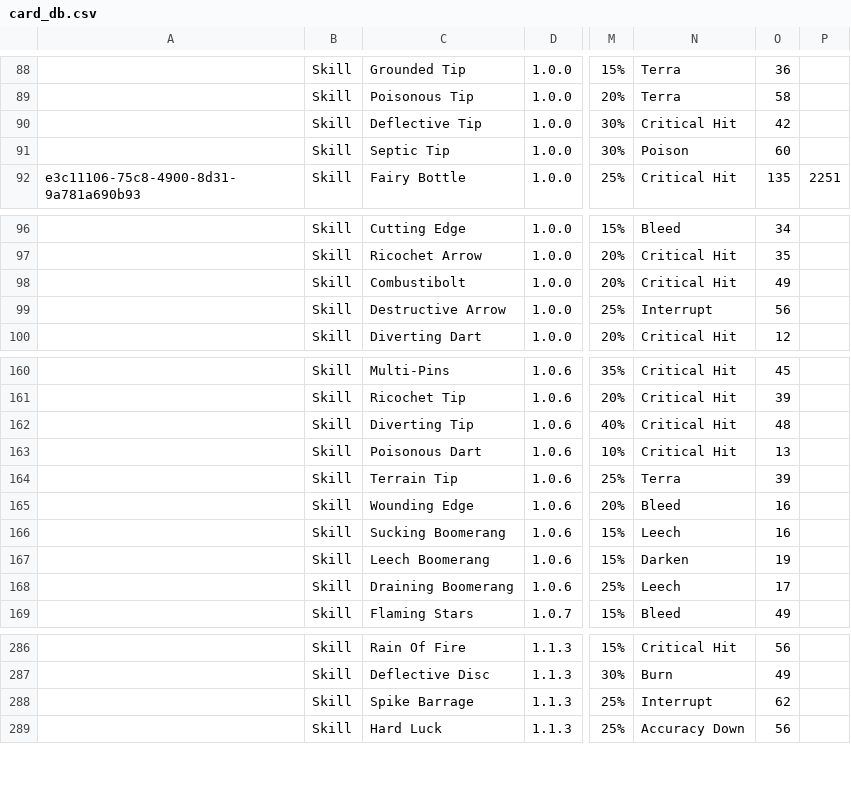
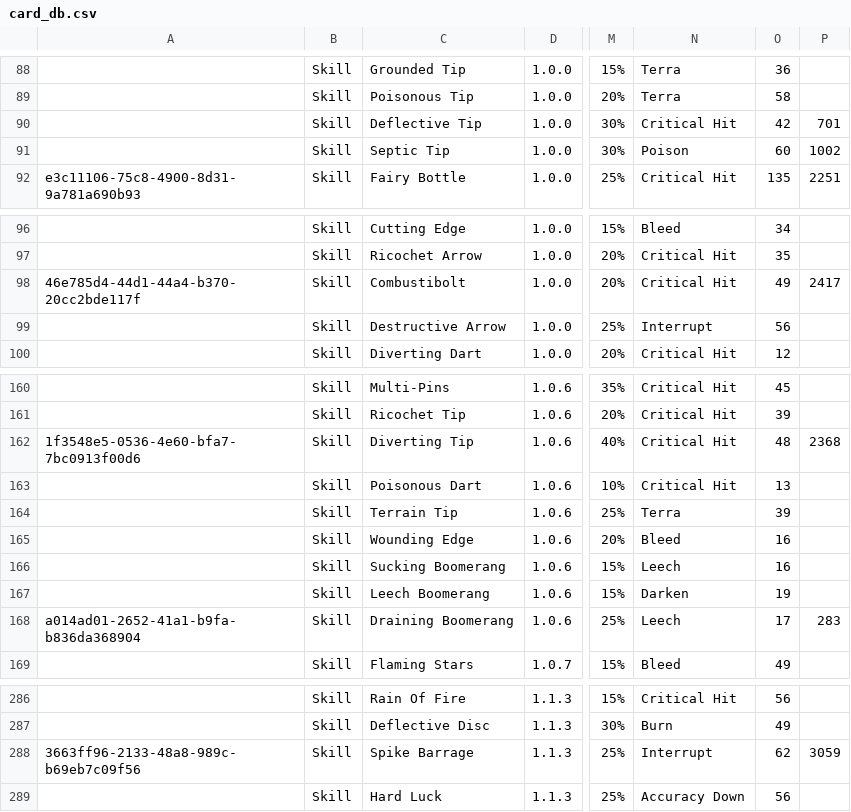
Before and after one commit to fefe982/BH, a CSV file: card_db.csv, drawn as a sheet; only a part is shown, gaps mark what is left out; the diff covers the shown part only; the diff names each change by its address in the sheet, - before the commit and + after, or states it on an @@ line.

```diff
--- a/card_db.csv
+++ b/card_db.csv
-P90: (empty)
+P90: 701
-P91: (empty)
+P91: 1002
-A98: (empty)
+A98: 46e785d4-44d1-44a4-b370-20cc2bde117f
-P98: (empty)
+P98: 2417
-A162: (empty)
+A162: 1f3548e5-0536-4e60-bfa7-7bc0913f00d6
-P162: (empty)
+P162: 2368
-A168: (empty)
+A168: a014ad01-2652-41a1-b9fa-b836da368904
-P168: (empty)
+P168: 283
-A288: (empty)
+A288: 3663ff96-2133-48a8-989c-b69eb7c09f56
-P288: (empty)
+P288: 3059
```
Also changed, not shown: 43 edited cells elsewhere in this file, 1 other file.
